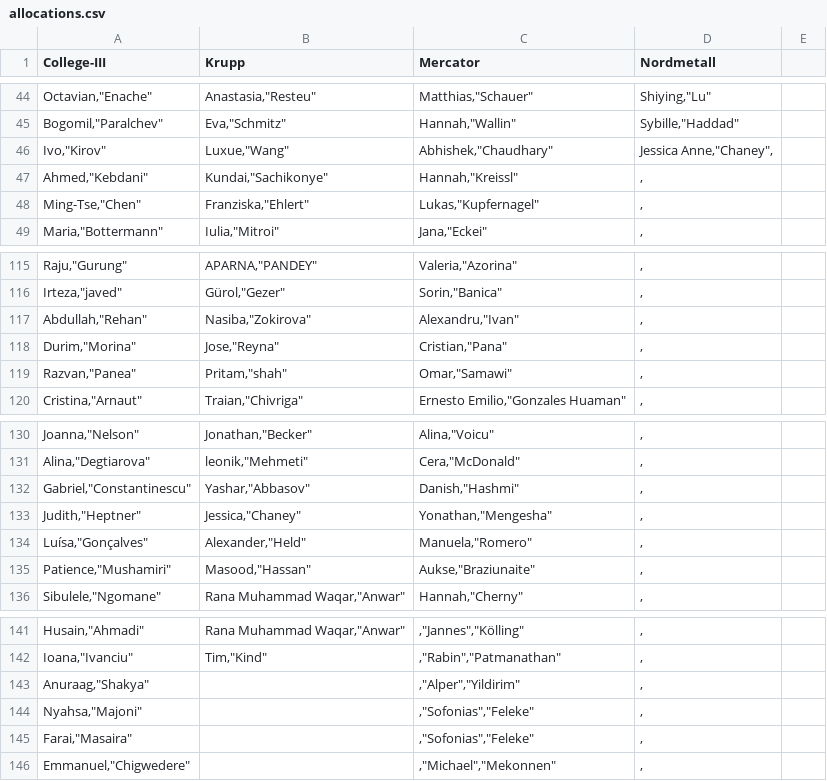
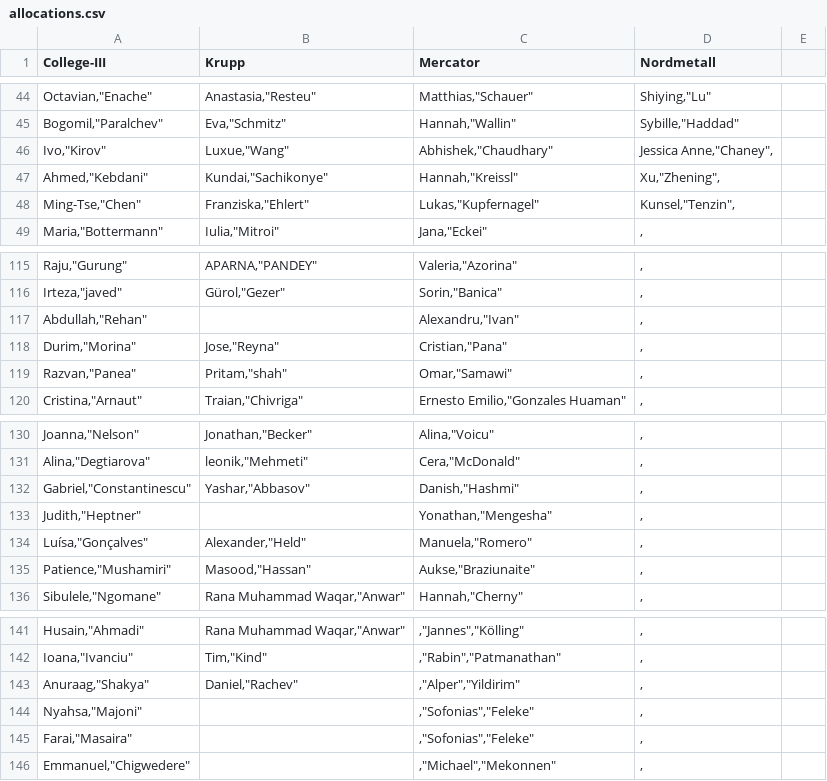
Before and after one commit to smirea/roomAllocation, a CSV file: utils/allocations.csv, drawn as a sheet; only a part is shown, gaps mark what is left out.

Commit message:
updated

```diff
--- a/utils/allocations.csv
+++ b/utils/allocations.csv
@@ -46,4 +46,4 @@ College-III|Krupp|Mercator|Nordmetall
 "Ivo","Kirov"|"Luxue","Wang"|"Abhishek","Chaudhary"|"Jessica Anne","Chaney",
-"Ahmed","Kebdani"|"Kundai","Sachikonye"|"Hannah","Kreissl"|,
-"Ming-Tse","Chen"|"Franziska","Ehlert"|"Lukas","Kupfernagel"|,
+"Ahmed","Kebdani"|"Kundai","Sachikonye"|"Hannah","Kreissl"|"Xu","Zhening",
+"Ming-Tse","Chen"|"Franziska","Ehlert"|"Lukas","Kupfernagel"|"Kunsel","Tenzin",
 "Maria","Bottermann"|"Iulia","Mitroi"|"Jana","Eckei"|,
@@ -116,3 +116,3 @@ College-III|Krupp|Mercator|Nordmetall
 "Irteza","javed"|"Gürol","Gezer"|"Sorin","Banica"|,
-"Abdullah","Rehan"|"Nasiba","Zokirova"|"Alexandru","Ivan"|,
+"Abdullah","Rehan"||"Alexandru","Ivan"|,
 "Durim","Morina"|"Jose","Reyna"|"Cristian","Pana"|,
@@ -132,3 +132,3 @@ College-III|Krupp|Mercator|Nordmetall
 "Gabriel","Constantinescu"|"Yashar","Abbasov"|"Danish","Hashmi"|,
-"Judith","Heptner"|"Jessica","Chaney"|"Yonathan","Mengesha"|,
+"Judith","Heptner"||"Yonathan","Mengesha"|,
 "Luísa","Gonçalves"|"Alexander","Held"|"Manuela","Romero"|,
@@ -142,3 +142,3 @@ College-III|Krupp|Mercator|Nordmetall
 "Ioana","Ivanciu"|"Tim","Kind"|,"Rabin","Patmanathan"|,
-"Anuraag","Shakya"||,"Alper","Yildirim"|,
+"Anuraag","Shakya"|"Daniel","Rachev"|,"Alper","Yildirim"|,
 "Nyahsa","Majoni"||,"Sofonias","Feleke"|,
```
